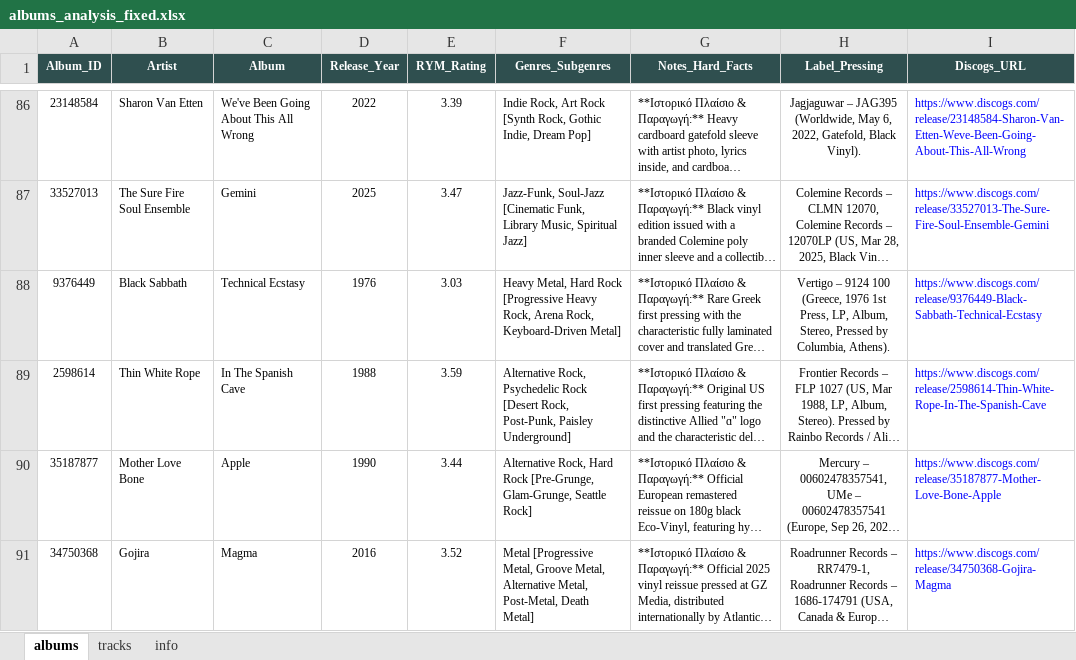
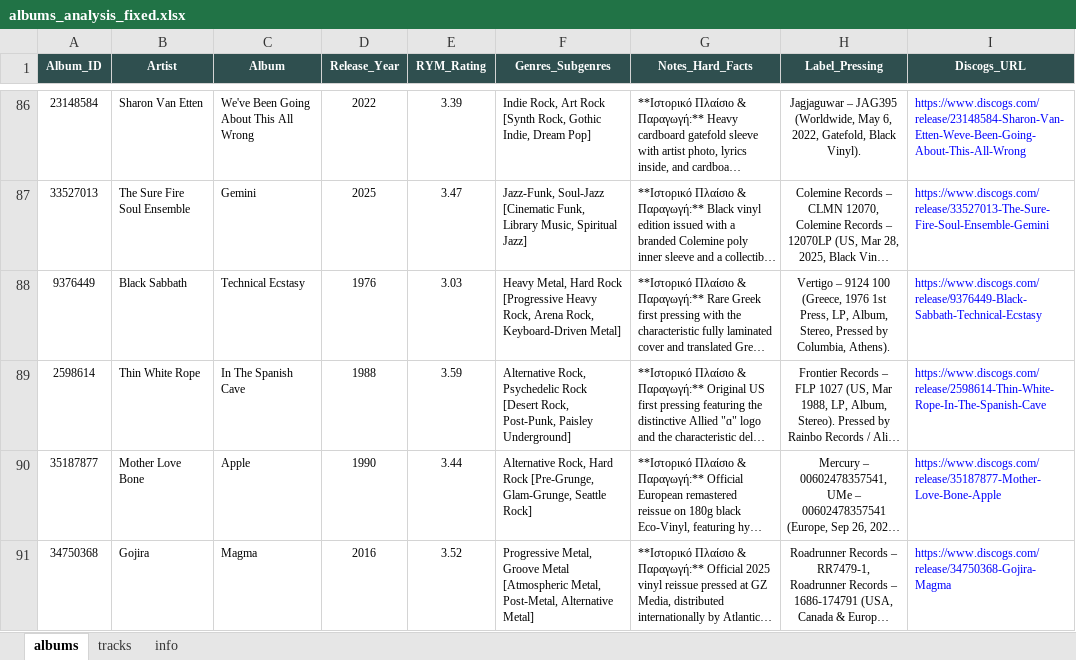
Before and after one commit to blueaegean/music-archive, an Excel workbook: albums_analysis_fixed.xlsx, sheet albums, drawn as a sheet; only a part is shown, gaps mark what is left out; long unchanged cells end in …; values as stored, in another font and other column widths than the file's, no borders; the diff covers the shown part only; the diff names each change by its address in the sheet, - before the commit and + after, or states it on an @@ line.

```diff
--- a/albums_analysis_fixed.xlsx (sheet albums)
+++ b/albums_analysis_fixed.xlsx (sheet albums)
-F91 (Genres_Subgenres): Metal [Progressive Metal, Groove Metal, Alternative Metal, Post-Metal, Death Metal]
+F91 (Genres_Subgenres): Progressive Metal, Groove Metal [Atmospheric Metal, Post-Metal, Alternative Metal]
```
Also changed, not shown: 1 added row elsewhere in this sheet, sheet tracks.
